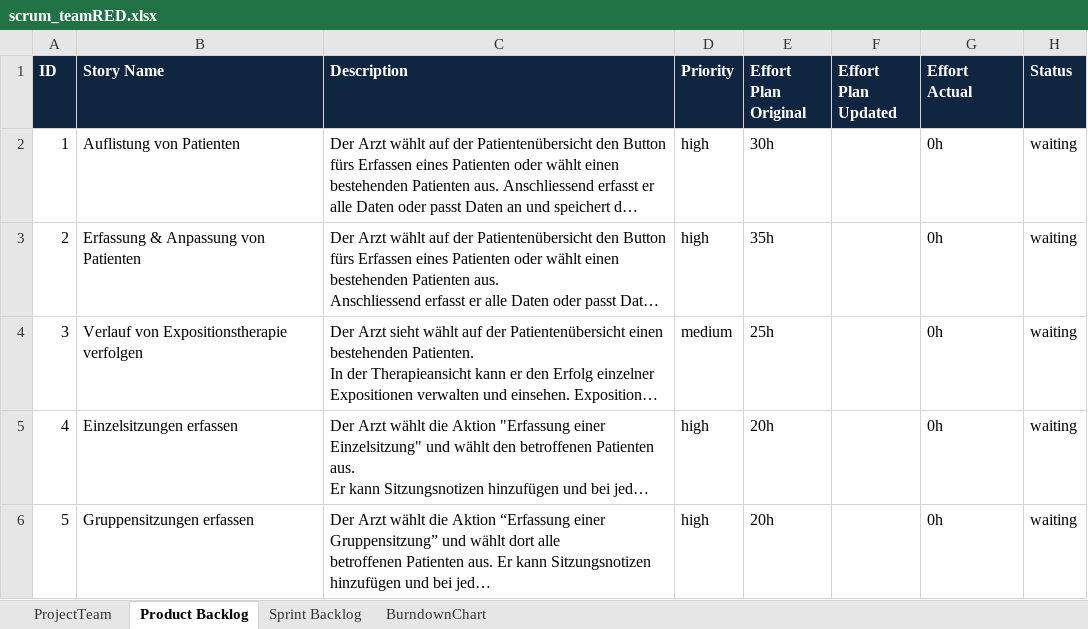
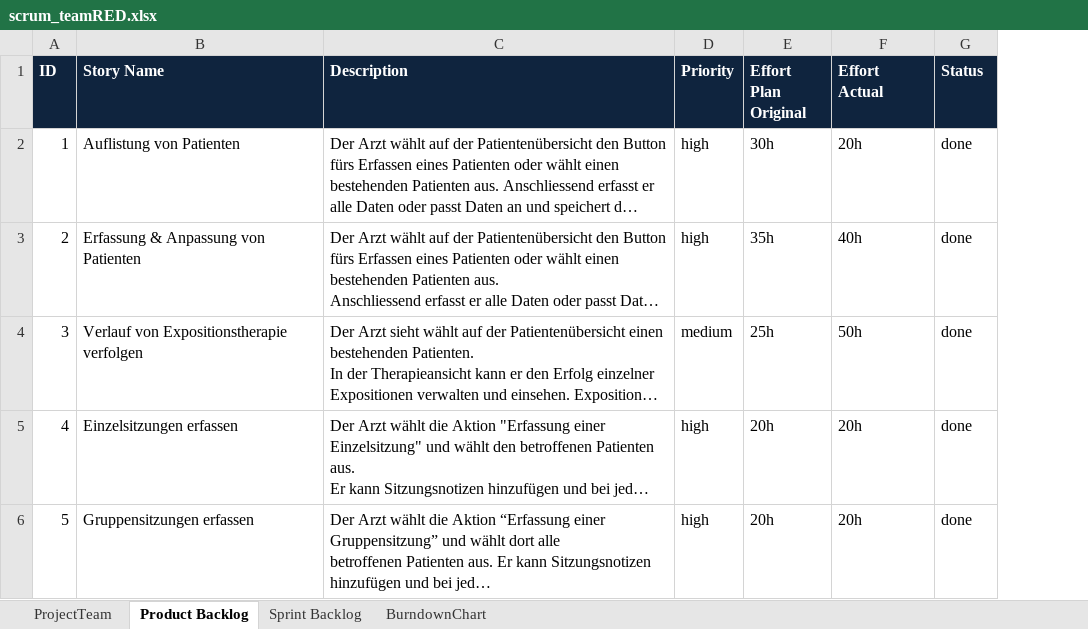
Before and after one commit to ukramer/ch.bfh.bti7081.s2019.red, an Excel workbook: doc/task06 - scrum/scrum_teamRED.xlsx, sheet Product Backlog, drawn as a sheet; long unchanged cells end in …; values as stored, in another font and other column widths than the file's, no borders; removed rows and columns are numbered as before the commit, all else as after; the diff names each change by its address in the sheet, - before the commit and + after, or states it on an @@ line.

```diff
--- a/doc/task06 - scrum/scrum_teamRED.xlsx (sheet Product Backlog)
+++ b/doc/task06 - scrum/scrum_teamRED.xlsx (sheet Product Backlog)
-column F (Effort Plan Updated), empty
-F2 (Effort Actual): 0h
+F2 (Effort Actual): 20h
-G2:G6 (Status): waiting
+G2:G6 (Status): done
-F3 (Effort Actual): 0h
+F3 (Effort Actual): 40h
-F4 (Effort Actual): 0h
+F4 (Effort Actual): 50h
-F5:F6 (Effort Actual): 0h
+F5:F6 (Effort Actual): 20h
```
Also changed, not shown: sheet Sprint Backlog, sheet ProjectTeam.
